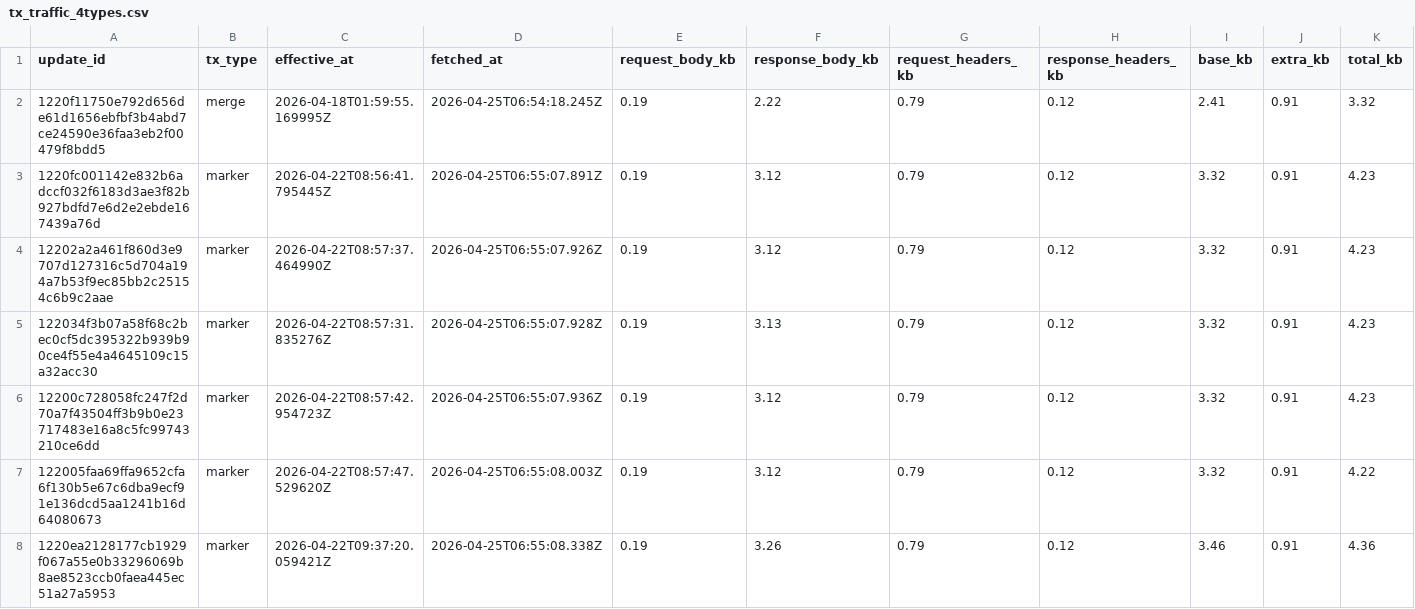
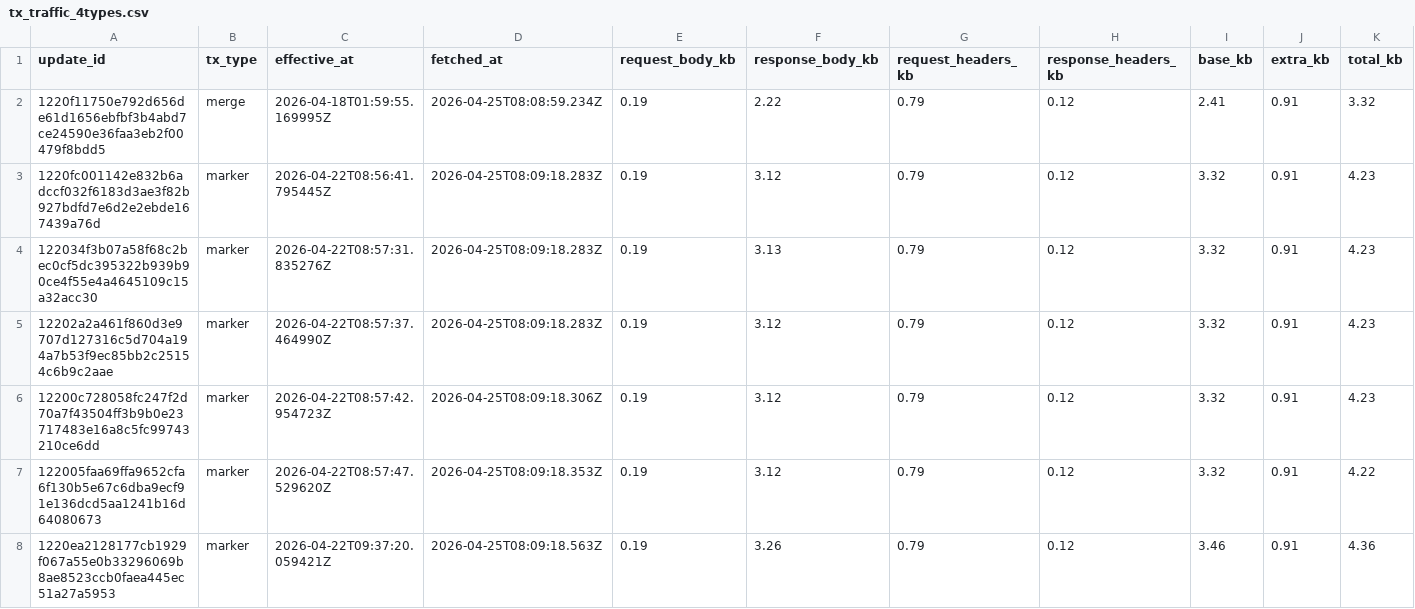
Before and after one commit to ipsita4/validator-traffic-tools, a CSV file: public/tx_traffic_4types.csv, drawn as a sheet; only a part is shown; the diff covers the shown part only.

```diff
--- a/public/tx_traffic_4types.csv
+++ b/public/tx_traffic_4types.csv
@@ -1,8 +1,8 @@
 update_id,tx_type,effective_at,fetched_at,request_body_kb,response_body_kb,request_headers_kb,response_headers_kb,base_kb,extra_kb,total_kb
-1220f11750e792d656de61d1656ebfbf3b4abd7ce24590e36faa3eb2f00479f8bdd5,merge,2026-04-18T01:59:55.169995Z,2026-04-25T06:54:18.245Z,0.19,2.22,0.79,0.12,2.41,0.91,3.32
-1220fc001142e832b6adccf032f6183d3ae3f82b927bdfd7e6d2e2ebde167439a76d,marker,2026-04-22T08:56:41.795445Z,2026-04-25T06:55:07.891Z,0.19,3.12,0.79,0.12,3.32,0.91,4.23
-12202a2a461f860d3e9707d127316c5d704a194a7b53f9ec85bb2c25154c6b9c2aae,marker,2026-04-22T08:57:37.464990Z,2026-04-25T06:55:07.926Z,0.19,3.12,0.79,0.12,3.32,0.91,4.23
-122034f3b07a58f68c2bec0cf5dc395322b939b90ce4f55e4a4645109c15a32acc30,marker,2026-04-22T08:57:31.835276Z,2026-04-25T06:55:07.928Z,0.19,3.13,0.79,0.12,3.32,0.91,4.23
-12200c728058fc247f2d70a7f43504ff3b9b0e23717483e16a8c5fc99743210ce6dd,marker,2026-04-22T08:57:42.954723Z,2026-04-25T06:55:07.936Z,0.19,3.12,0.79,0.12,3.32,0.91,4.23
-122005faa69ffa9652cfa6f130b5e67c6dba9ecf91e136dcd5aa1241b16d64080673,marker,2026-04-22T08:57:47.529620Z,2026-04-25T06:55:08.003Z,0.19,3.12,0.79,0.12,3.32,0.91,4.22
-1220ea2128177cb1929f067a55e0b33296069b8ae8523ccb0faea445ec51a27a5953,marker,2026-04-22T09:37:20.059421Z,2026-04-25T06:55:08.338Z,0.19,3.26,0.79,0.12,3.46,0.91,4.36
+1220f11750e792d656de61d1656ebfbf3b4abd7ce24590e36faa3eb2f00479f8bdd5,merge,2026-04-18T01:59:55.169995Z,2026-04-25T08:08:59.234Z,0.19,2.22,0.79,0.12,2.41,0.91,3.32
+1220fc001142e832b6adccf032f6183d3ae3f82b927bdfd7e6d2e2ebde167439a76d,marker,2026-04-22T08:56:41.795445Z,2026-04-25T08:09:18.283Z,0.19,3.12,0.79,0.12,3.32,0.91,4.23
+122034f3b07a58f68c2bec0cf5dc395322b939b90ce4f55e4a4645109c15a32acc30,marker,2026-04-22T08:57:31.835276Z,2026-04-25T08:09:18.283Z,0.19,3.13,0.79,0.12,3.32,0.91,4.23
+12202a2a461f860d3e9707d127316c5d704a194a7b53f9ec85bb2c25154c6b9c2aae,marker,2026-04-22T08:57:37.464990Z,2026-04-25T08:09:18.283Z,0.19,3.12,0.79,0.12,3.32,0.91,4.23
+12200c728058fc247f2d70a7f43504ff3b9b0e23717483e16a8c5fc99743210ce6dd,marker,2026-04-22T08:57:42.954723Z,2026-04-25T08:09:18.306Z,0.19,3.12,0.79,0.12,3.32,0.91,4.23
+122005faa69ffa9652cfa6f130b5e67c6dba9ecf91e136dcd5aa1241b16d64080673,marker,2026-04-22T08:57:47.529620Z,2026-04-25T08:09:18.353Z,0.19,3.12,0.79,0.12,3.32,0.91,4.22
+1220ea2128177cb1929f067a55e0b33296069b8ae8523ccb0faea445ec51a27a5953,marker,2026-04-22T09:37:20.059421Z,2026-04-25T08:09:18.563Z,0.19,3.26,0.79,0.12,3.46,0.91,4.36
```
Also changed, not shown: 1 added row, 1 removed row and 26 edited cells elsewhere in this file, docs/tx_kb_data.csv, docs/tx_traffic.csv, 3 other files.
